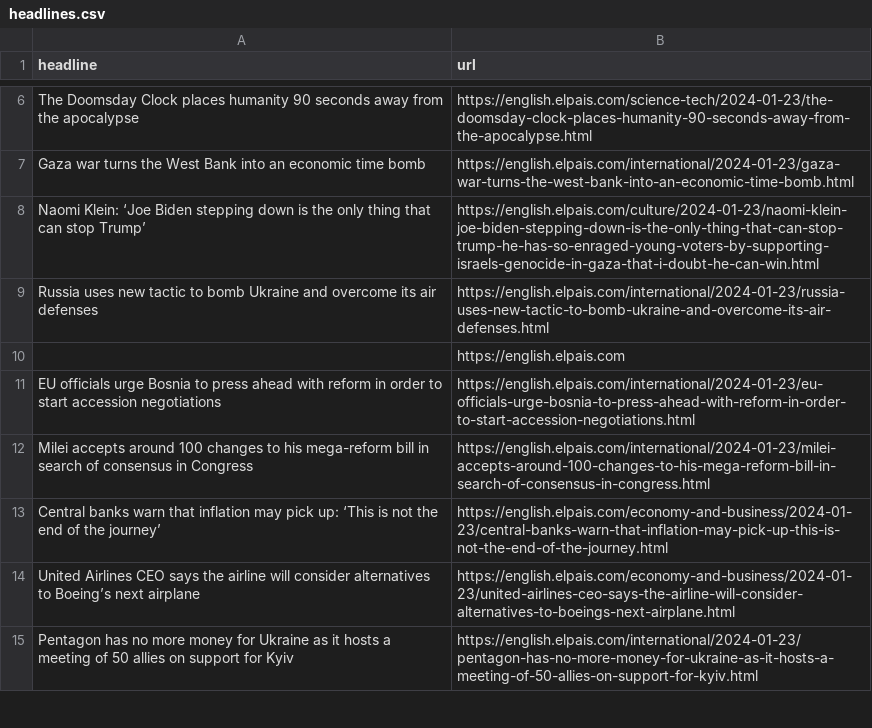
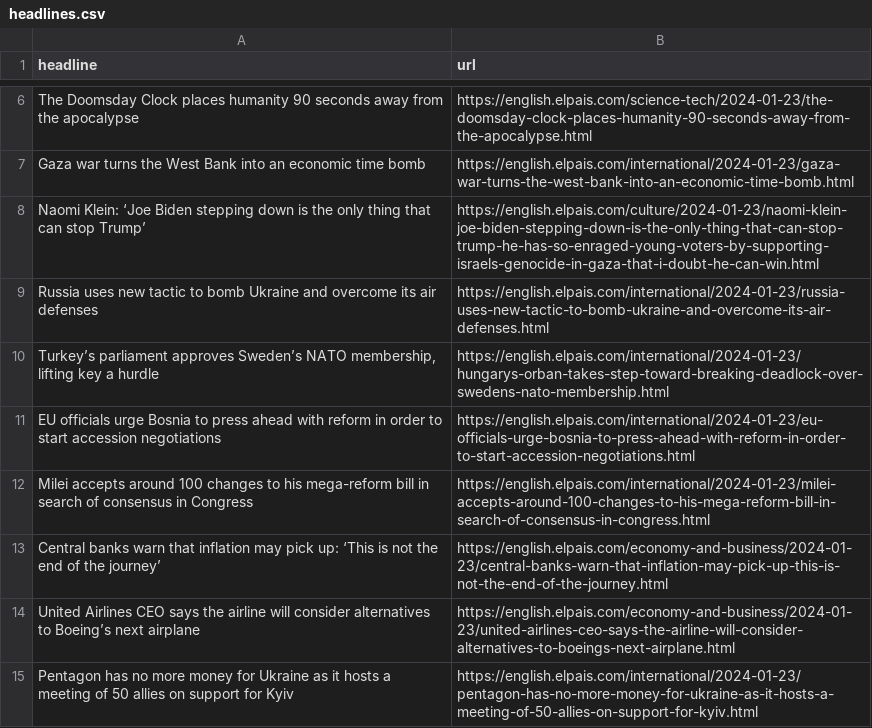
Before and after one commit to dlaiu/headlines-scraper, a CSV file: headlines.csv, drawn as a sheet; only a part is shown, gaps mark what is left out.

```diff
--- a/headlines.csv
+++ b/headlines.csv
@@ -9,3 +9,3 @@ Naomi Klein: ‘Joe Biden stepping down is the only thing that can stop Trump’
 Russia uses new tactic to bomb Ukraine and overcome its air defenses,https://english.elpais.com/international/2024-01-23/russia-uses-new-tactic-to-bomb-ukraine-and-overcome-its-air-defenses.html
-,https://english.elpais.com
+"Turkey’s parliament approves Sweden’s NATO membership, lifting key a hurdle ",https://english.elpais.com/international/2024-01-23/hungarys-orban-takes-step-toward-breaking-deadlock-over-swedens-nato-membership.html
 EU officials urge Bosnia to press ahead with reform in order to start accession negotiations ,https://english.elpais.com/international/2024-01-23/eu-officials-urge-bosnia-to-press-ahead-with-reform-in-order-to-start-accession-negotiations.html
```
